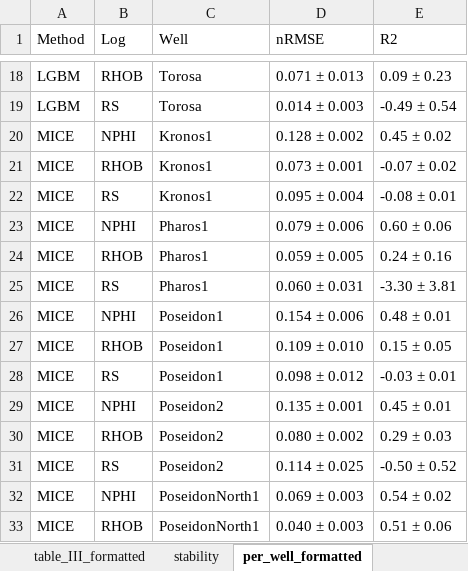
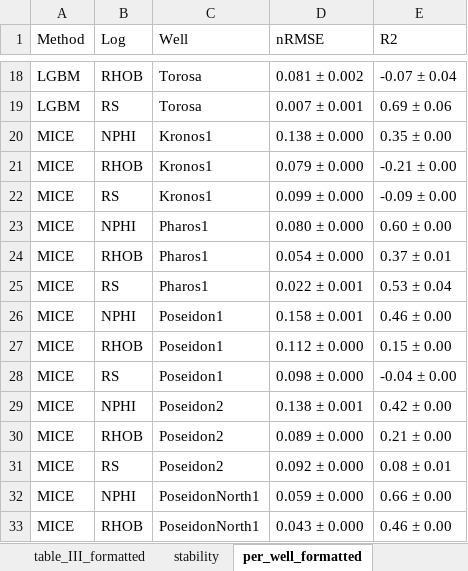
Before and after one commit to hpputro/lithology, an Excel workbook: results/paper/paper_assets.xlsx, sheet per_well_formatted, drawn as a sheet; only a part is shown, gaps mark what is left out; values as stored, in another font and other column widths than the file's, no borders; the diff covers the shown part only; the diff names each change by its address in the sheet, - before the commit and + after, or states it on an @@ line.

```diff
--- a/results/paper/paper_assets.xlsx (sheet per_well_formatted)
+++ b/results/paper/paper_assets.xlsx (sheet per_well_formatted)
-D18 (nRMSE): 0.071 ± 0.013
+D18 (nRMSE): 0.081 ± 0.002
-E18 (R2): 0.09 ± 0.23
+E18 (R2): -0.07 ± 0.04
-D19 (nRMSE): 0.014 ± 0.003
+D19 (nRMSE): 0.007 ± 0.001
-E19 (R2): -0.49 ± 0.54
+E19 (R2): 0.69 ± 0.06
-D20 (nRMSE): 0.128 ± 0.002
+D20 (nRMSE): 0.138 ± 0.000
-E20 (R2): 0.45 ± 0.02
+E20 (R2): 0.35 ± 0.00
-D21 (nRMSE): 0.073 ± 0.001
+D21 (nRMSE): 0.079 ± 0.000
-E21 (R2): -0.07 ± 0.02
+E21 (R2): -0.21 ± 0.00
-D22 (nRMSE): 0.095 ± 0.004
+D22 (nRMSE): 0.099 ± 0.000
-E22 (R2): -0.08 ± 0.01
+E22 (R2): -0.09 ± 0.00
-D23 (nRMSE): 0.079 ± 0.006
+D23 (nRMSE): 0.080 ± 0.000
-E23 (R2): 0.60 ± 0.06
+E23 (R2): 0.60 ± 0.00
-D24 (nRMSE): 0.059 ± 0.005
+D24 (nRMSE): 0.054 ± 0.000
-E24 (R2): 0.24 ± 0.16
+E24 (R2): 0.37 ± 0.01
-D25 (nRMSE): 0.060 ± 0.031
+D25 (nRMSE): 0.022 ± 0.001
-E25 (R2): -3.30 ± 3.81
+E25 (R2): 0.53 ± 0.04
-D26 (nRMSE): 0.154 ± 0.006
+D26 (nRMSE): 0.158 ± 0.001
-E26 (R2): 0.48 ± 0.01
+E26 (R2): 0.46 ± 0.00
-D27 (nRMSE): 0.109 ± 0.010
+D27 (nRMSE): 0.112 ± 0.000
-E27 (R2): 0.15 ± 0.05
+E27 (R2): 0.15 ± 0.00
-D28 (nRMSE): 0.098 ± 0.012
+D28 (nRMSE): 0.098 ± 0.000
-E28 (R2): -0.03 ± 0.01
+E28 (R2): -0.04 ± 0.00
-D29 (nRMSE): 0.135 ± 0.001
+D29 (nRMSE): 0.138 ± 0.001
-E29 (R2): 0.45 ± 0.01
+E29 (R2): 0.42 ± 0.00
-D30 (nRMSE): 0.080 ± 0.002
+D30 (nRMSE): 0.089 ± 0.000
-E30 (R2): 0.29 ± 0.03
+E30 (R2): 0.21 ± 0.00
-D31 (nRMSE): 0.114 ± 0.025
+D31 (nRMSE): 0.092 ± 0.000
-E31 (R2): -0.50 ± 0.52
+E31 (R2): 0.08 ± 0.01
-D32 (nRMSE): 0.069 ± 0.003
+D32 (nRMSE): 0.059 ± 0.000
-E32 (R2): 0.54 ± 0.02
+E32 (R2): 0.66 ± 0.00
-D33 (nRMSE): 0.040 ± 0.003
+D33 (nRMSE): 0.043 ± 0.000
-E33 (R2): 0.51 ± 0.06
+E33 (R2): 0.46 ± 0.00
```
Also changed, not shown: 71 edited cells elsewhere in this sheet, sheet stability, sheet table_II_formatted, sheet table_III_formatted, sheet mask_k_share, sheet mask_cells, 21 other files.
